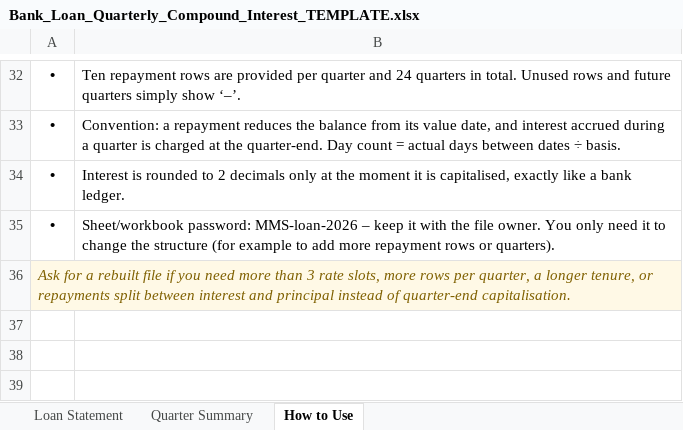
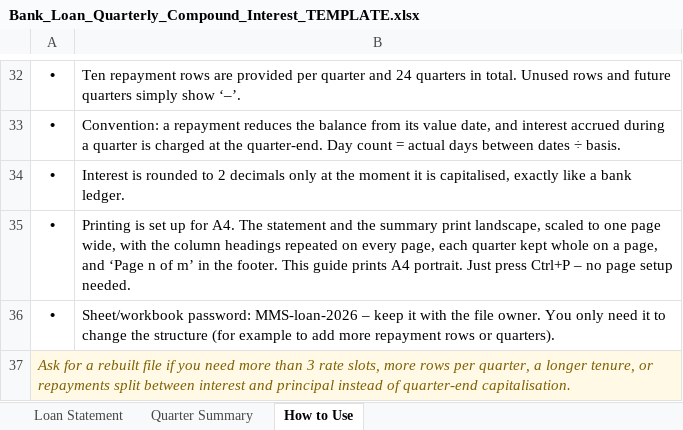
Before and after one commit to MMS-ITS/Bank_interest_rate_calculation, an Excel workbook: Bank_Loan_Quarterly_Compound_Interest_TEMPLATE.xlsx, sheet How to Use, drawn as a sheet; only a part is shown, gaps mark what is left out; values as stored, in another font and other column widths than the file's, no borders; the diff names each change by its address in the sheet, - before the commit and + after, or states it on an @@ line.

Commit message:
Fix Excel repair on open, and set the workbook up for A4 printing
Excel 365 repaired the first build: it discarded the workbook-level defined
names, which invalidated every formula that referenced them (Loan Statement and
Engine lost their formulas; Quarter Summary, which used none, was untouched).

- remove all defined names: formulas are still authored with readable symbolic
  names, but resolve() now expands each into a direct cell reference when the
  cell is written, for worksheet formulas and data validations alike
- drop non-BMP emoji from formula strings, keeping only BMP markers
- A4 page setup on all three visible sheets: statement and summary landscape and
  one page wide, guide portrait, narrower columns so the ledger prints at ~90%
  scale, heading rows repeated, page breaks that keep each quarter block whole,
  and 'Page n of m' footers

Re-verified after the change: 123/123 assertions against the independent model,
past quarters still immune to a later rate revision, 1278 typeable cells with no
formula among them, and 0 error cells in both workbooks. Also checked with the
Open XML SDK validator - the only findings are font child-order notices that
openpyxl emits for every file, including a two-cell control workbook.

```diff
--- a/Bank_Loan_Quarterly_Compound_Interest_TEMPLATE.xlsx (sheet How to Use)
+++ b/Bank_Loan_Quarterly_Compound_Interest_TEMPLATE.xlsx (sheet How to Use)
+row 35: • | Printing is set up for A4. The statement and the summary print landscape, scaled to one page wide, with the column headings repeated on every page, each quarter kept whole on a page, and ‘Page n of m’ in the footer. This guide prints A4 portrait. Just press Ctrl+P – no page setup needed.
```
Also changed, not shown: sheet Loan Statement, hidden cells, Bank_Loan_Quarterly_Compound_Interest_EXAMPLE.xlsx, 2 other files.
